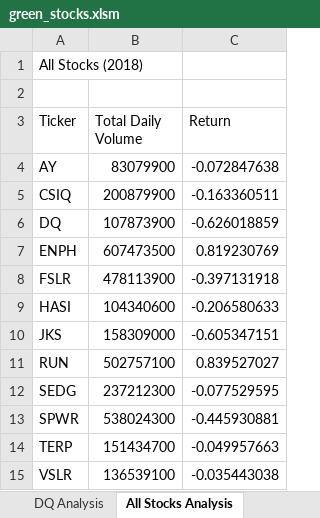
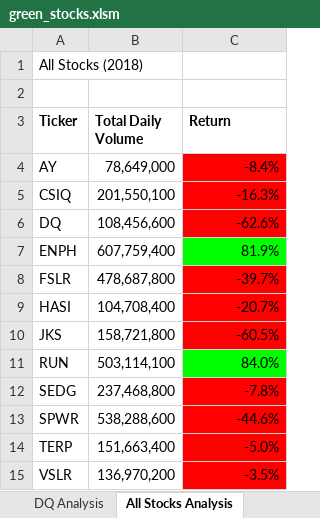
Before and after one commit to joe-obryant/Stock_analysis, an Excel workbook: green_stocks.xlsm, sheet All Stocks Analysis, drawn as a sheet; values as stored, in another font and other column widths than the file's, no borders; charts and pictures not drawn; the diff names each change by its address in the sheet, - before the commit and + after, or states it on an @@ line.

```diff
--- a/green_stocks.xlsm (sheet All Stocks Analysis)
+++ b/green_stocks.xlsm (sheet All Stocks Analysis)
-A3:C3 bold: off
+A3:C3 bold: on
-B4 (Total Daily Volume): 83079900
+B4 (Total Daily Volume): 78,649,000
-C4 (Return): -0.072847638
+C4 (Return): -8.4%
-C4:C6 fill: none
+C4:C6 fill: #FF0000
-B5 (Total Daily Volume): 200879900
+B5 (Total Daily Volume): 201,550,100
-C5 (Return): -0.163360511
+C5 (Return): -16.3%
-B6 (Total Daily Volume): 107873900
+B6 (Total Daily Volume): 108,456,600
-C6 (Return): -0.626018859
+C6 (Return): -62.6%
-B7 (Total Daily Volume): 607473500
+B7 (Total Daily Volume): 607,759,400
-C7 (Return): 0.819230769
+C7 (Return): 81.9%
-C7 fill: none
+C7 fill: #00FF00
-B8 (Total Daily Volume): 478113900
+B8 (Total Daily Volume): 478,687,800
-C8 (Return): -0.397131918
+C8 (Return): -39.7%
-C8:C10 fill: none
+C8:C10 fill: #FF0000
-B9 (Total Daily Volume): 104340600
+B9 (Total Daily Volume): 104,708,400
-C9 (Return): -0.206580633
+C9 (Return): -20.7%
-B10 (Total Daily Volume): 158309000
+B10 (Total Daily Volume): 158,721,800
-C10 (Return): -0.605347151
+C10 (Return): -60.5%
-B11 (Total Daily Volume): 502757100
+B11 (Total Daily Volume): 503,114,100
-C11 (Return): 0.839527027
+C11 (Return): 84.0%
-C11 fill: none
+C11 fill: #00FF00
-B12 (Total Daily Volume): 237212300
+B12 (Total Daily Volume): 237,468,800
-C12 (Return): -0.077529595
+C12 (Return): -7.8%
-C12:C15 fill: none
+C12:C15 fill: #FF0000
-B13 (Total Daily Volume): 538024300
+B13 (Total Daily Volume): 538,288,600
-C13 (Return): -0.445930881
+C13 (Return): -44.6%
-B14 (Total Daily Volume): 151434700
+B14 (Total Daily Volume): 151,663,400
-C14 (Return): -0.049957663
+C14 (Return): -5.0%
-B15 (Total Daily Volume): 136539100
+B15 (Total Daily Volume): 136,970,200
-C15 (Return): -0.035443038
+C15 (Return): -3.5%
```
Also changed, not shown: sheet 2017, sheet 2018, charts or pictures.
